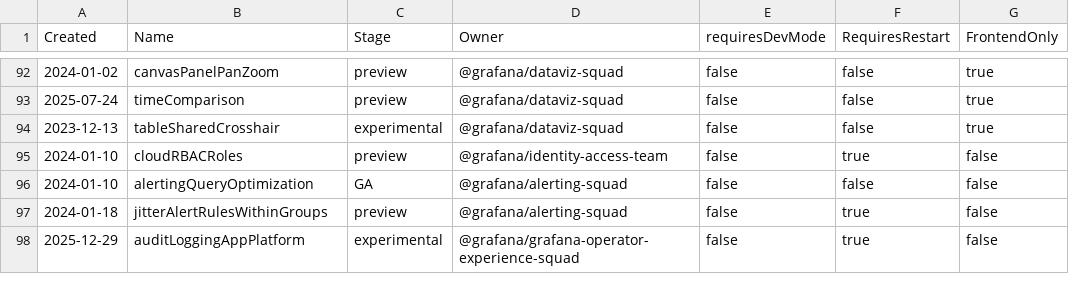
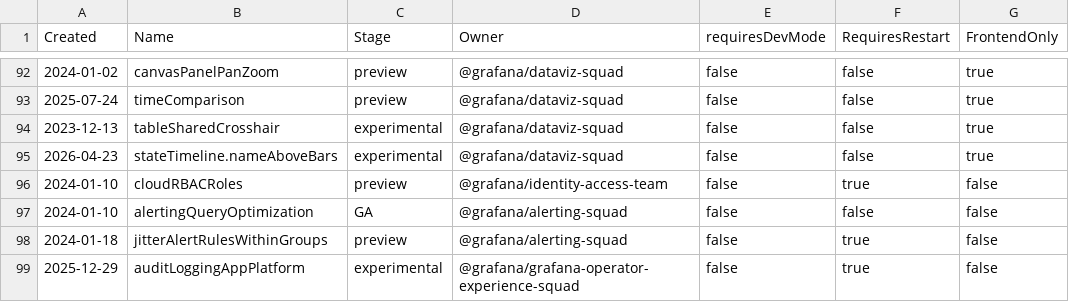
Before and after one commit to openai-oss-forks/grafana-experiments, a CSV file: pkg/services/featuremgmt/toggles_gen.csv, drawn as a sheet; only a part is shown, gaps mark what is left out.

Commit message:
config: State timeline name position feature flag (#120920)
* State Timeline: Add stateTimeline.nameAboveBars feature flag

Register `stateTimeline.nameAboveBars` as an experimental feature flag
owned by grafanaDatavizSquad with React generation. This flag will gate
the new "Series name position" panel option that allows rendering series
names above bars instead of on the left Y-axis.

Refs #101542

Includes AI-generated code

* make gen-feature-toggle

---------

Co-authored-by: Paul Marbach <paul.marbach@grafana.com>

```diff
--- a/pkg/services/featuremgmt/toggles_gen.csv
+++ b/pkg/services/featuremgmt/toggles_gen.csv
@@ -94,2 +94,3 @@ Created,Name,Stage,Owner,requiresDevMode,RequiresRestart,FrontendOnly
 2023-12-13,tableSharedCrosshair,experimental,@grafana/dataviz-squad,false,false,true
+2026-04-23,stateTimeline.nameAboveBars,experimental,@grafana/dataviz-squad,false,false,true
 2024-01-10,cloudRBACRoles,preview,@grafana/identity-access-team,false,true,false
```
Also changed, not shown: 5 other files.
